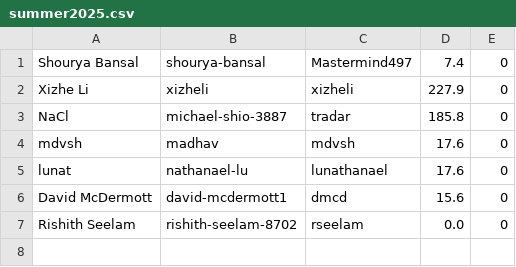
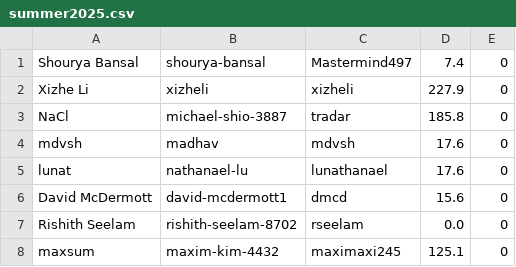
Before and after one commit to UMiPT/umipt.github.io, a CSV file: data/summer2025.csv, drawn as a sheet.

```diff
--- a/data/summer2025.csv
+++ b/data/summer2025.csv
@@ -7 +7,2 @@ David McDermott,david-mcdermott1,dmcd,15.6,0
 Rishith Seelam,rishith-seelam-8702,rseelam,0.0,0
+maxsum,maxim-kim-4432,maximaxi245,125.1,0
```
Also changed, not shown: 1 other file.
